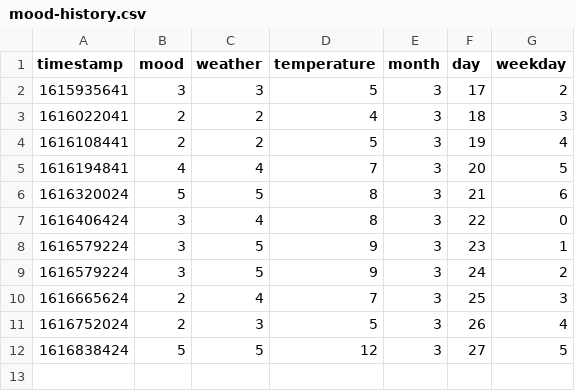
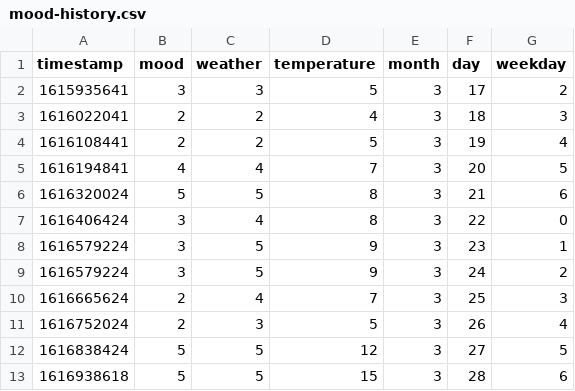
Before and after one commit to hugolgst/mood-prediction, a CSV file: mood-history.csv, drawn as a sheet; the diff names each change by its address in the sheet, - before the commit and + after, or states it on an @@ line.

Commit message:
Add an entry in the mood history dataset

```diff
--- a/mood-history.csv
+++ b/mood-history.csv
+row 13: 1616938618 | 5 | 5 | 15 | 3 | 28 | 6
```
